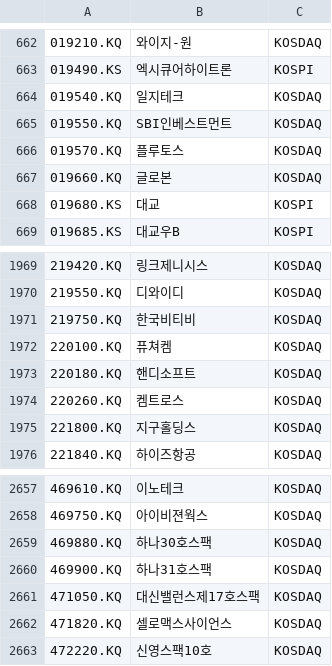
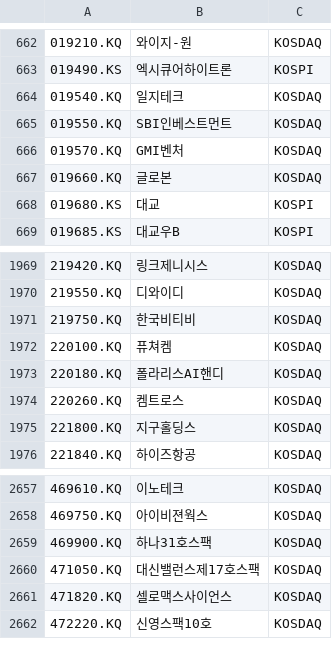
Before and after one commit to benjaminpo/finance-dataset, a CSV file: config/listings/krx-listed-symbols.csv, drawn as a sheet; only a part is shown, gaps mark what is left out; the diff names each change by its address in the sheet, - before the commit and + after, or states it on an @@ line.

```diff
--- a/config/listings/krx-listed-symbols.csv
+++ b/config/listings/krx-listed-symbols.csv
-B666: 플루토스
+B666: GMI벤처
-B1973: 핸디소프트
+B1973: 폴라리스AI핸디
-row 2659: 469880.KQ | 하나30호스팩 | KOSDAQ
```
Also changed, not shown: config/listings/tse-listed-symbols.csv.
